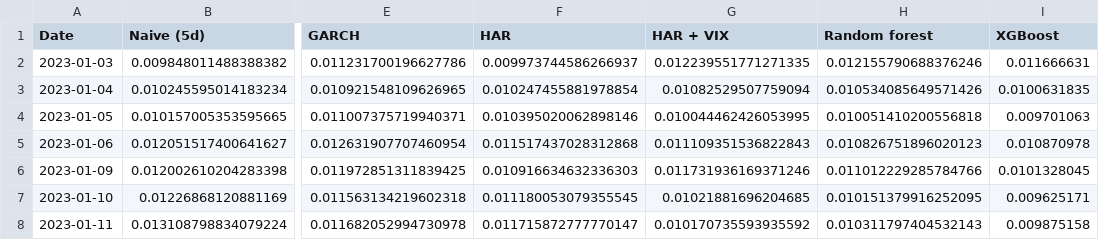
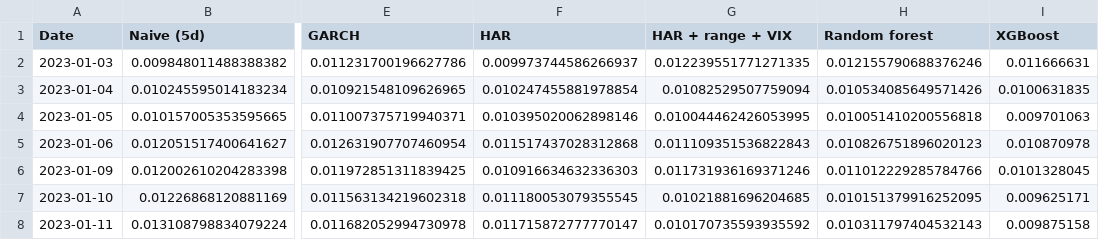
Before and after one commit to anubhavgupta121/Stock-Volatility-Forecasting, a CSV file: data/test_predictions.csv, drawn as a sheet; only a part is shown, gaps mark what is left out; the diff names each change by its address in the sheet, - before the commit and + after, or states it on an @@ line.

```diff
--- a/data/test_predictions.csv
+++ b/data/test_predictions.csv
-G1: HAR + VIX
+G1: HAR + range + VIX
```
Also changed, not shown: 4 other files.
